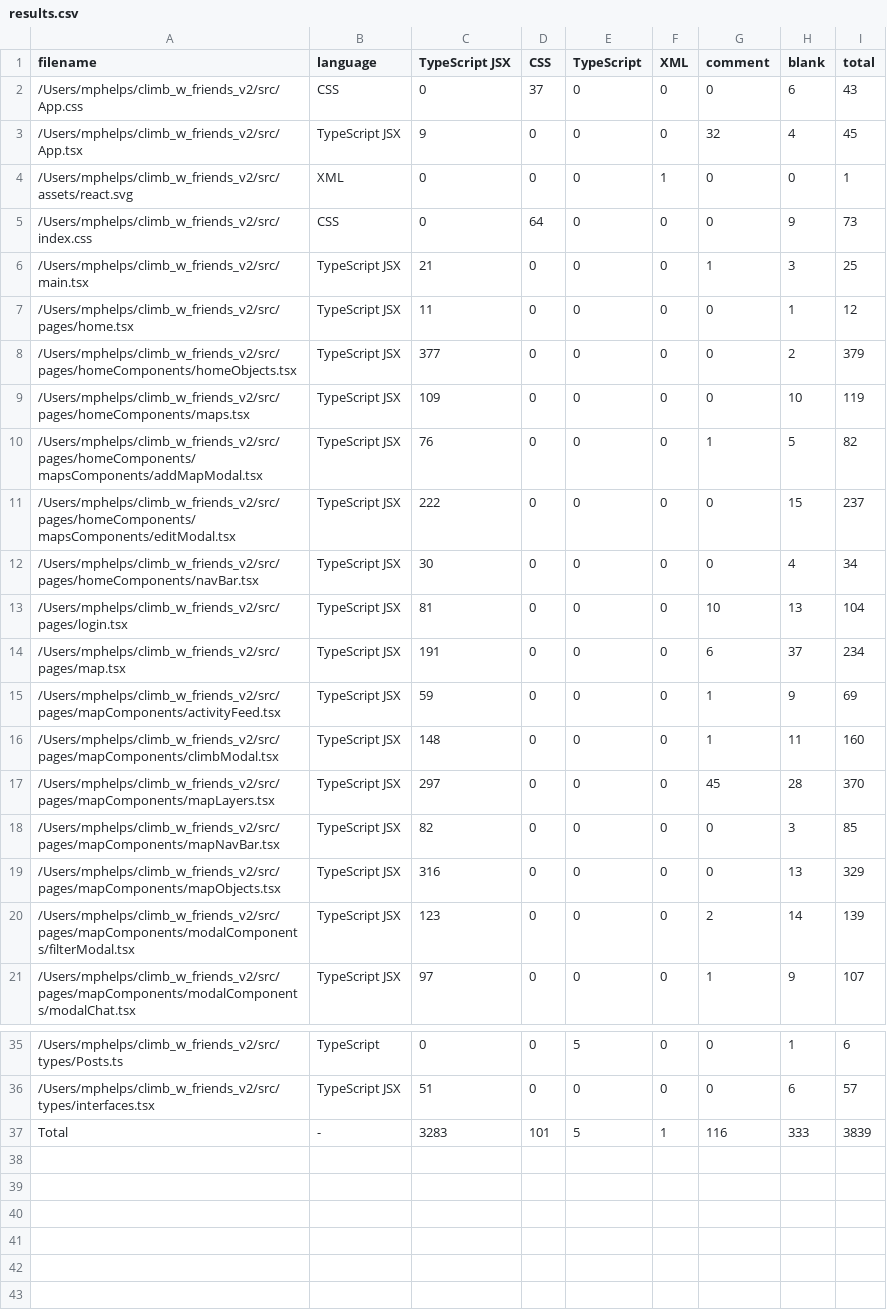
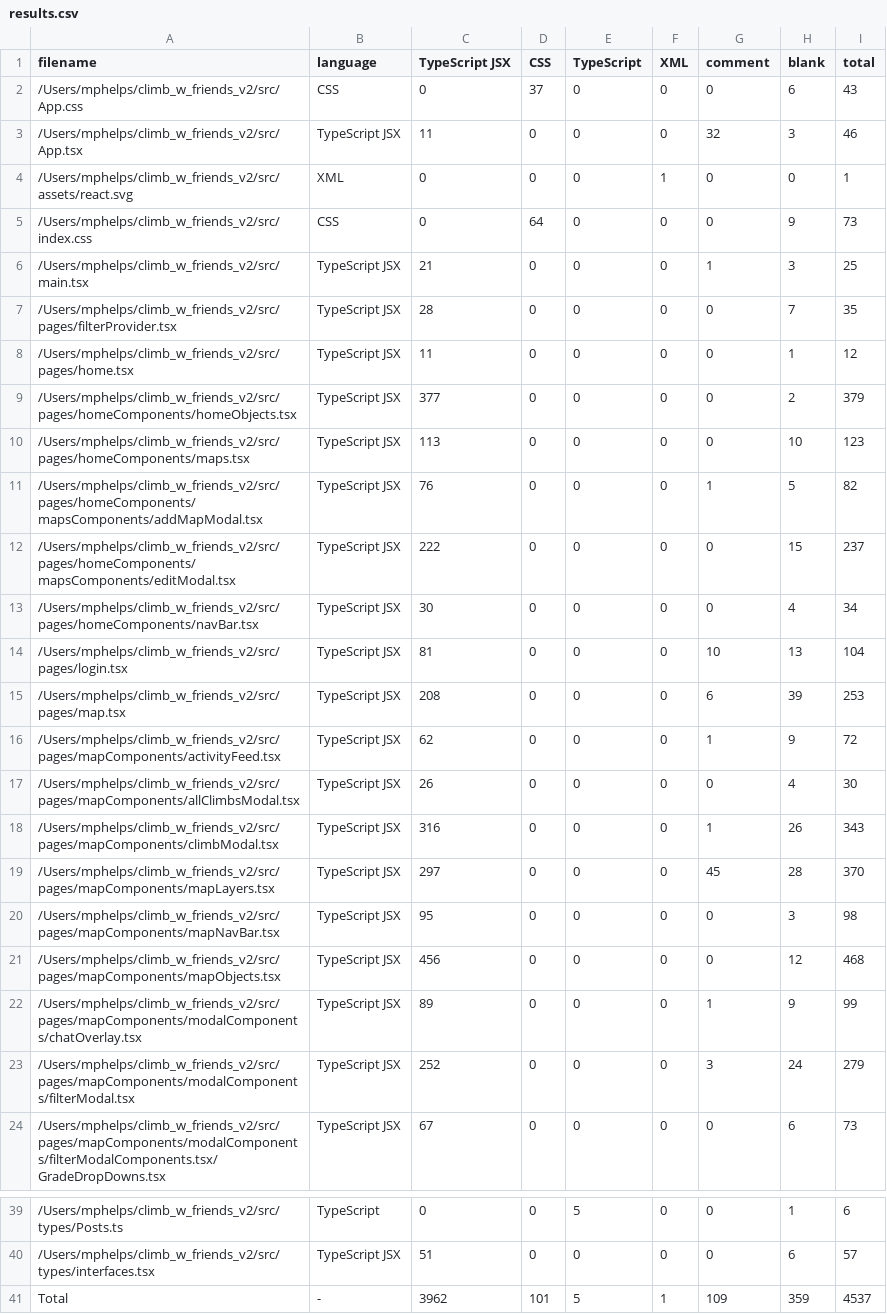
Before and after one commit to SuperMicah585/climb_w_friends_v2, a CSV file: .VSCodeCounter/2024-11-23_21-27-57/results.csv (was .VSCodeCounter/2024-11-13_15-05-58/results.csv), drawn as a sheet; only a part is shown, gaps mark what is left out; the diff covers the shown part only.

Commit message:
added removing/adding self from specific climbs

```diff
--- a/.VSCodeCounter/2024-11-13_15-05-58/results.csv
+++ b/.VSCodeCounter/2024-11-23_21-27-57/results.csv
@@ -2,3 +2,3 @@
 "/Users/mphelps/climb_w_friends_v2/src/App.css", "CSS", 0, 37, 0, 0, 0, 6, 43
-"/Users/mphelps/climb_w_friends_v2/src/App.tsx", "TypeScript JSX", 9, 0, 0, 0, 32, 4, 45
+"/Users/mphelps/climb_w_friends_v2/src/App.tsx", "TypeScript JSX", 11, 0, 0, 0, 32, 3, 46
 "/Users/mphelps/climb_w_friends_v2/src/assets/react.svg", "XML", 0, 0, 0, 1, 0, 0, 1
@@ -6,5 +6,6 @@
 "/Users/mphelps/climb_w_friends_v2/src/main.tsx", "TypeScript JSX", 21, 0, 0, 0, 1, 3, 25
+"/Users/mphelps/climb_w_friends_v2/src/pages/filterProvider.tsx", "TypeScript JSX", 28, 0, 0, 0, 0, 7, 35
 "/Users/mphelps/climb_w_friends_v2/src/pages/home.tsx", "TypeScript JSX", 11, 0, 0, 0, 0, 1, 12
 "/Users/mphelps/climb_w_friends_v2/src/pages/homeComponents/homeObjects.tsx", "TypeScript JSX", 377, 0, 0, 0, 0, 2, 379
-"/Users/mphelps/climb_w_friends_v2/src/pages/homeComponents/maps.tsx", "TypeScript JSX", 109, 0, 0, 0, 0, 10, 119
+"/Users/mphelps/climb_w_friends_v2/src/pages/homeComponents/maps.tsx", "TypeScript JSX", 113, 0, 0, 0, 0, 10, 123
 "/Users/mphelps/climb_w_friends_v2/src/pages/homeComponents/mapsComponents/addMapModal.tsx", "TypeScript JSX", 76, 0, 0, 0, 1, 5, 82
@@ -13,9 +14,11 @@
 "/Users/mphelps/climb_w_friends_v2/src/pages/login.tsx", "TypeScript JSX", 81, 0, 0, 0, 10, 13, 104
-"/Users/mphelps/climb_w_friends_v2/src/pages/map.tsx", "TypeScript JSX", 191, 0, 0, 0, 6, 37, 234
-"/Users/mphelps/climb_w_friends_v2/src/pages/mapComponents/activityFeed.tsx", "TypeScript JSX", 59, 0, 0, 0, 1, 9, 69
-"/Users/mphelps/climb_w_friends_v2/src/pages/mapComponents/climbModal.tsx", "TypeScript JSX", 148, 0, 0, 0, 1, 11, 160
+"/Users/mphelps/climb_w_friends_v2/src/pages/map.tsx", "TypeScript JSX", 208, 0, 0, 0, 6, 39, 253
+"/Users/mphelps/climb_w_friends_v2/src/pages/mapComponents/activityFeed.tsx", "TypeScript JSX", 62, 0, 0, 0, 1, 9, 72
+"/Users/mphelps/climb_w_friends_v2/src/pages/mapComponents/allClimbsModal.tsx", "TypeScript JSX", 26, 0, 0, 0, 0, 4, 30
+"/Users/mphelps/climb_w_friends_v2/src/pages/mapComponents/climbModal.tsx", "TypeScript JSX", 316, 0, 0, 0, 1, 26, 343
 "/Users/mphelps/climb_w_friends_v2/src/pages/mapComponents/mapLayers.tsx", "TypeScript JSX", 297, 0, 0, 0, 45, 28, 370
-"/Users/mphelps/climb_w_friends_v2/src/pages/mapComponents/mapNavBar.tsx", "TypeScript JSX", 82, 0, 0, 0, 0, 3, 85
-"/Users/mphelps/climb_w_friends_v2/src/pages/mapComponents/mapObjects.tsx", "TypeScript JSX", 316, 0, 0, 0, 0, 13, 329
-"/Users/mphelps/climb_w_friends_v2/src/pages/mapComponents/modalComponents/filterModal.tsx", "TypeScript JSX", 123, 0, 0, 0, 2, 14, 139
-"/Users/mphelps/climb_w_friends_v2/src/pages/mapComponents/modalComponents/modalChat.tsx", "TypeScript JSX", 97, 0, 0, 0, 1, 9, 107
+"/Users/mphelps/climb_w_friends_v2/src/pages/mapComponents/mapNavBar.tsx", "TypeScript JSX", 95, 0, 0, 0, 0, 3, 98
+"/Users/mphelps/climb_w_friends_v2/src/pages/mapComponents/mapObjects.tsx", "TypeScript JSX", 456, 0, 0, 0, 0, 12, 468
+"/Users/mphelps/climb_w_friends_v2/src/pages/mapComponents/modalComponents/chatOverlay.tsx", "TypeScript JSX", 89, 0, 0, 0, 1, 9, 99
+"/Users/mphelps/climb_w_friends_v2/src/pages/mapComponents/modalComponents/filterModal.tsx", "TypeScript JSX", 252, 0, 0, 0, 3, 24, 279
+"/Users/mphelps/climb_w_friends_v2/src/pages/mapComponents/modalComponents/filterModalComponents.tsx/GradeDropDowns.tsx", "TypeScript JSX", 67, 0, 0, 0, 0, 6, 73
@@ -36,2 +40,2 @@
 "/Users/mphelps/climb_w_friends_v2/src/types/interfaces.tsx", "TypeScript JSX", 51, 0, 0, 0, 0, 6, 57
-"Total", "-", 3283, 101, 5, 1, 116, 333, 3839
+"Total", "-", 3962, 101, 5, 1, 109, 359, 4537
```
Also changed, not shown: 1 added row and 15 edited cells elsewhere in this file, 23 other files.
